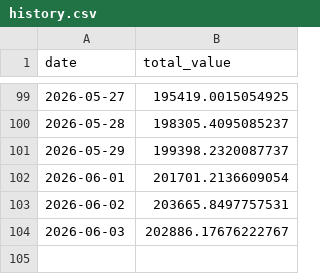
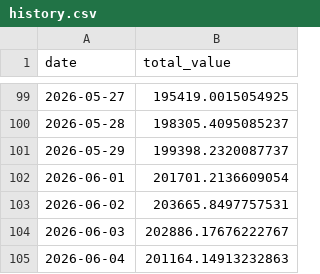
Before and after one commit to lavaballj13/Bandcamp, a CSV file: history.csv, drawn as a sheet; only a part is shown, gaps mark what is left out.

```diff
--- a/history.csv
+++ b/history.csv
@@ -104 +104,2 @@ date,total_value
 2026-06-03,202886.17676222767
+2026-06-04,201164.14913232863
```
Also changed, not shown: 2 other files.
